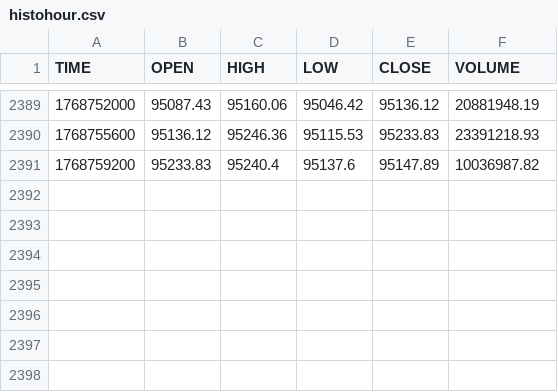
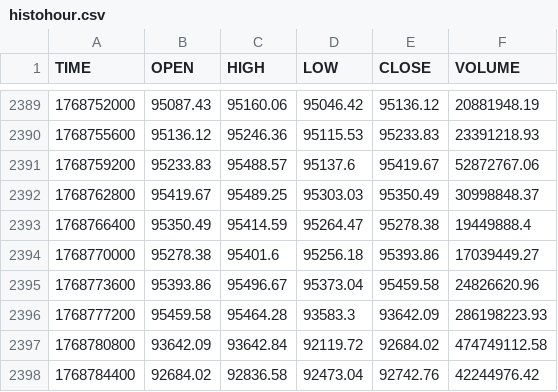
Before and after one commit to stpunos/bitcoin-datasets, a CSV file: data/coindesk/histohour.csv, drawn as a sheet; only a part is shown, gaps mark what is left out.

```diff
--- a/data/coindesk/histohour.csv
+++ b/data/coindesk/histohour.csv
@@ -2390,2 +2390,9 @@ TIME,OPEN,HIGH,LOW,CLOSE,VOLUME
 1768755600,95136.12,95246.36,95115.53,95233.83,23391218.93
-1768759200,95233.83,95240.4,95137.6,95147.89,10036987.82
+1768759200,95233.83,95488.57,95137.6,95419.67,52872767.06
+1768762800,95419.67,95489.25,95303.03,95350.49,30998848.37
+1768766400,95350.49,95414.59,95264.47,95278.38,19449888.4
+1768770000,95278.38,95401.6,95256.18,95393.86,17039449.27
+1768773600,95393.86,95496.67,95373.04,95459.58,24826620.96
+1768777200,95459.58,95464.28,93583.3,93642.09,286198223.93
+1768780800,93642.09,93642.84,92119.72,92684.02,474749112.58
+1768784400,92684.02,92836.58,92473.04,92742.76,42244976.42
```
Also changed, not shown: data/coindesk/histoday.csv, data/coindesk/hourly_social_data.csv, 2 other files.
